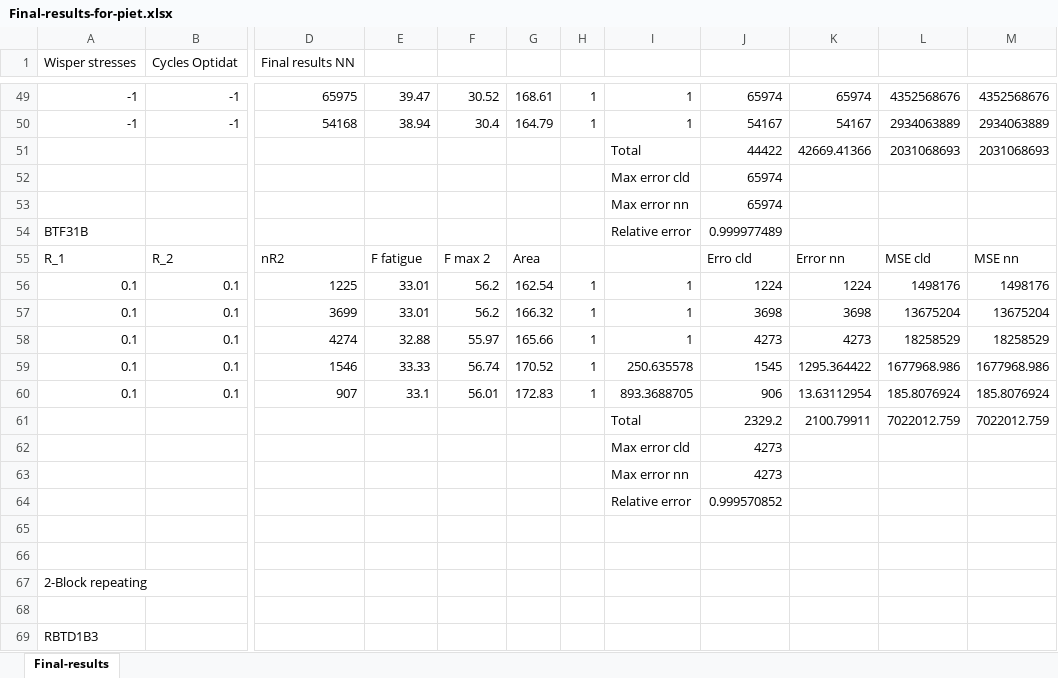
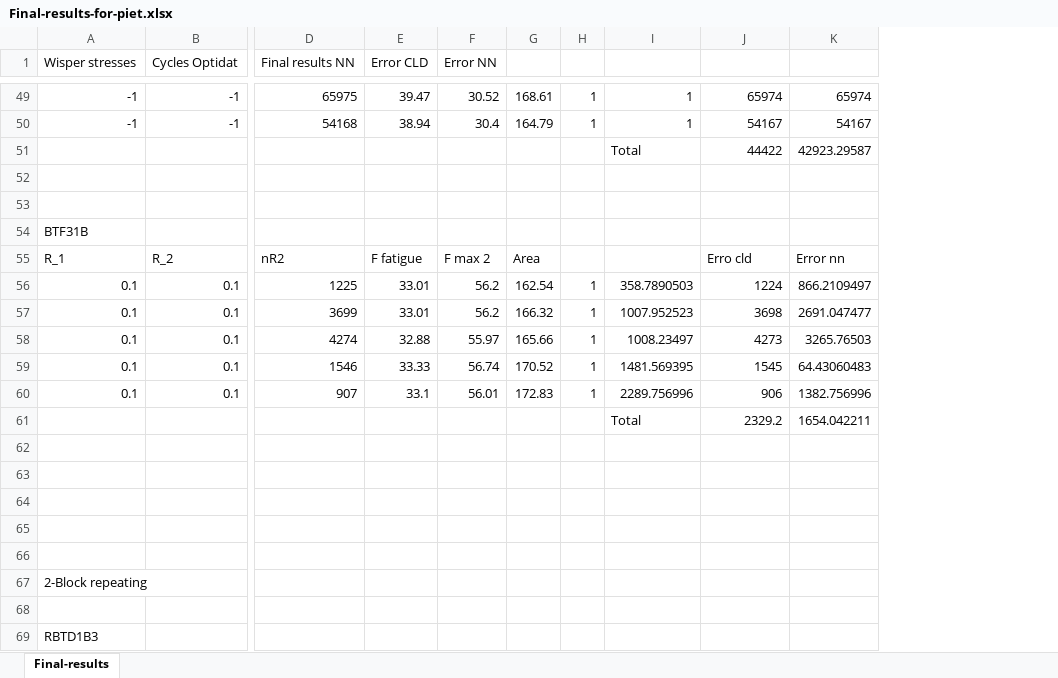
Before and after one commit to maanpandya/Fatigue-Life-Analysis-Composites, an Excel workbook: Final-results-for-piet.xlsx, sheet Final-results, drawn as a sheet; only a part is shown, gaps mark what is left out; values as stored, in another font and other column widths than the file's, no cell formats; removed rows and columns are numbered as before the commit, all else as after; rows hold the shown columns only; the diff covers the shown part only; the diff names each change by its address in the sheet, - before the commit and + after, or states it on an @@ line.

```diff
--- a/Final-results-for-piet.xlsx (sheet Final-results)
+++ b/Final-results-for-piet.xlsx (sheet Final-results)
-column L, rows 49-61: 4352568676 | 2934063889 | 2031068693 |  |  |  | MSE cld | 1498176 | 13675204 | 18258529 | 1677968.986 | 185.8076924 | 7022012.759
-column M, rows 49-61: 4352568676 | 2934063889 | 2031068693 |  |  |  | MSE nn | 1498176 | 13675204 | 18258529 | 1677968.986 | 185.8076924 | 7022012.759
-E1: (empty)
+E1: Error CLD
-F1: (empty)
+F1: Error NN
-K51: 42669.41366
+K51: 42923.29587
-row 52:  |  |  |  |  |  |  | Max error cld | 65974
+row 52: (empty)
-row 53:  |  |  |  |  |  |  | Max error nn | 65974
+row 53: (empty)
-I54: Relative error
+I54: (empty)
-J54: 0.999977489
+J54: (empty)
-I56: 1
+I56: 358.7890503
-K56: 1224
+K56: 866.2109497
-I57: 1
+I57: 1007.952523
-K57: 3698
+K57: 2691.047477
-I58: 1
+I58: 1008.23497
-K58: 4273
+K58: 3265.76503
-I59: 250.635578
+I59: 1481.569395
-K59: 1295.364422
+K59: 64.43060483
-I60: 893.3688705
+I60: 2289.756996
-K60: 13.63112954
+K60: 1382.756996
-K61: 2100.79911
+K61: 1654.042211
-row 62:  |  |  |  |  |  |  | Max error cld | 4273
+row 62: (empty)
-row 63:  |  |  |  |  |  |  | Max error nn | 4273
+row 63: (empty)
-row 64:  |  |  |  |  |  |  | Relative error | 0.999570852
+row 64: (empty)
```
Also changed, not shown: 18 added rows, 21 removed rows and 116 edited cells elsewhere in this sheet, cell formats, ResultsCLD.xlsx, ResultsNN.xlsx, 6 other files.
